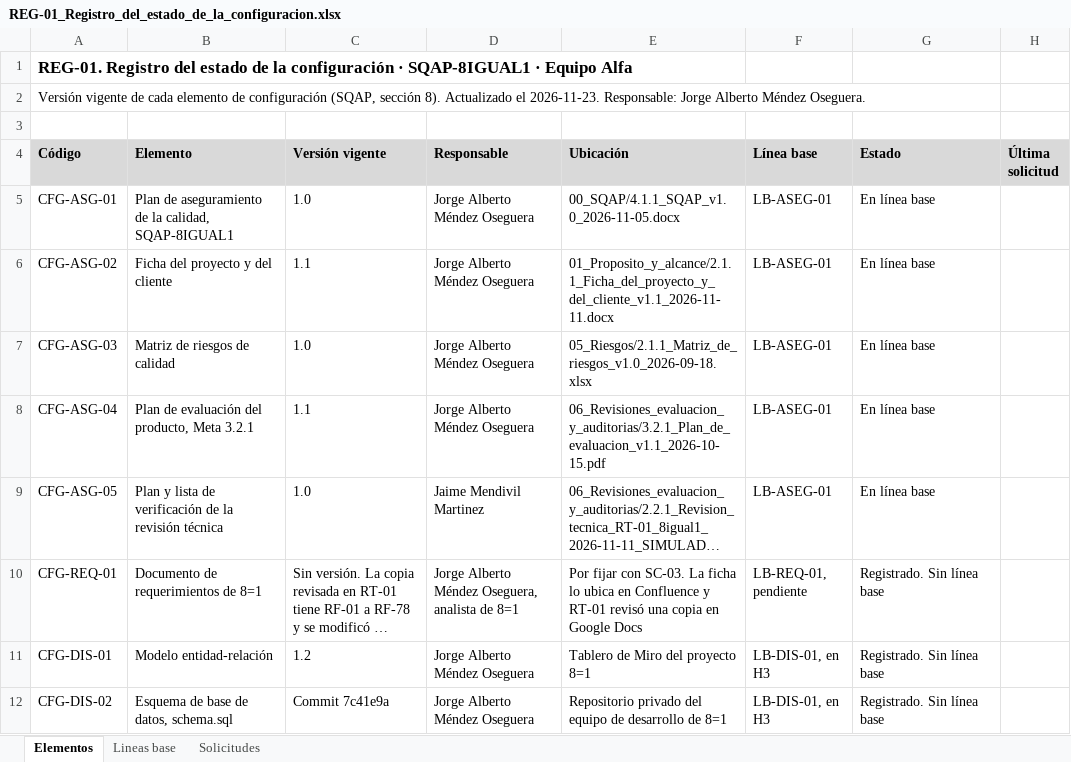
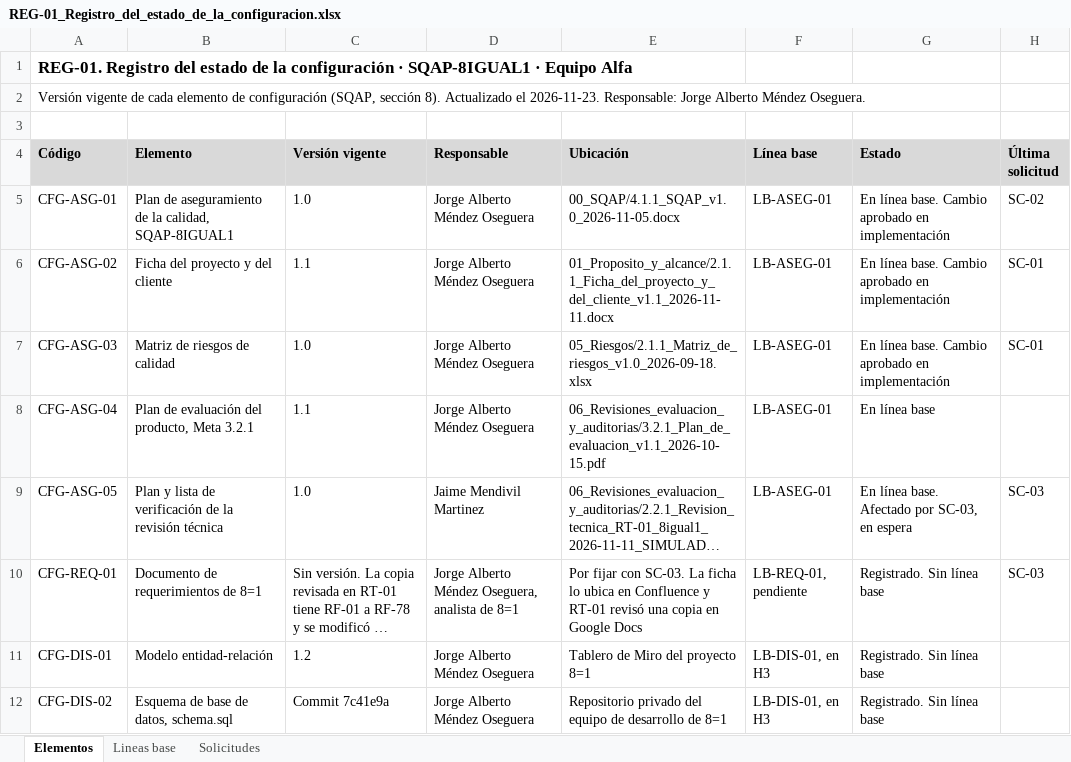
Before and after one commit to SrAlberto-eng/aseguramiento-calidad-software, an Excel workbook: 08_Configuracion_y_versiones/REG-01_Registro_del_estado_de_la_configuracion.xlsx, sheet Elementos, drawn as a sheet; only a part is shown; long unchanged cells end in …; values as stored, in another font and other column widths than the file's, no borders; the diff names each change by its address in the sheet, - before the commit and + after, or states it on an @@ line.

```diff
--- a/08_Configuracion_y_versiones/REG-01_Registro_del_estado_de_la_configuracion.xlsx (sheet Elementos)
+++ b/08_Configuracion_y_versiones/REG-01_Registro_del_estado_de_la_configuracion.xlsx (sheet Elementos)
-G5:G7 (Estado): En línea base
+G5:G7 (Estado): En línea base. Cambio aprobado en implementación
-H5 (Última solicitud): (empty)
+H5 (Última solicitud): SC-02
-H6:H7 (Última solicitud): (empty)
+H6:H7 (Última solicitud): SC-01
-G9 (Estado): En línea base
+G9 (Estado): En línea base. Afectado por SC-03, en espera
-H9:H10 (Última solicitud): (empty)
+H9:H10 (Última solicitud): SC-03
```
Also changed, not shown: sheet Solicitudes.
